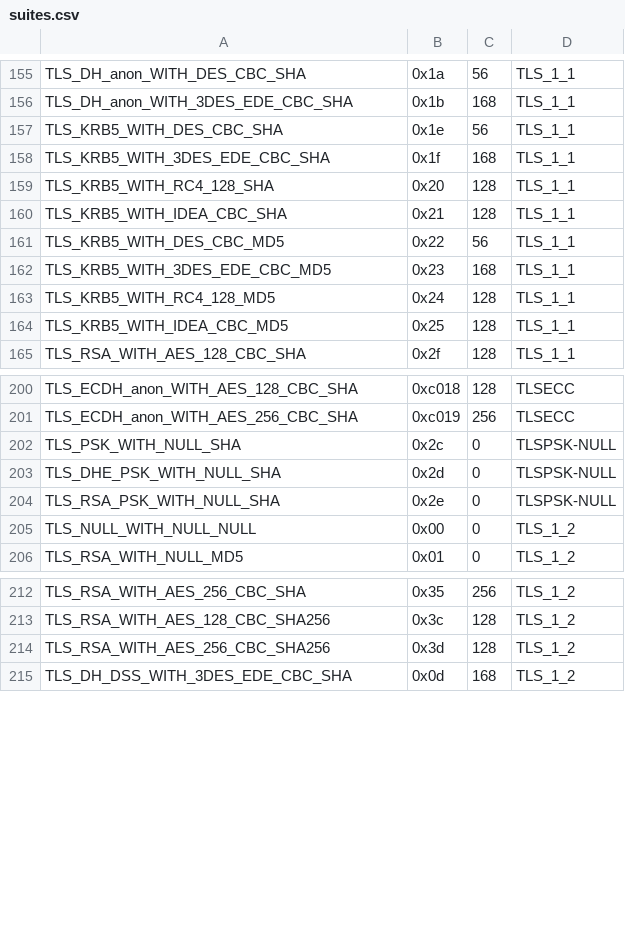
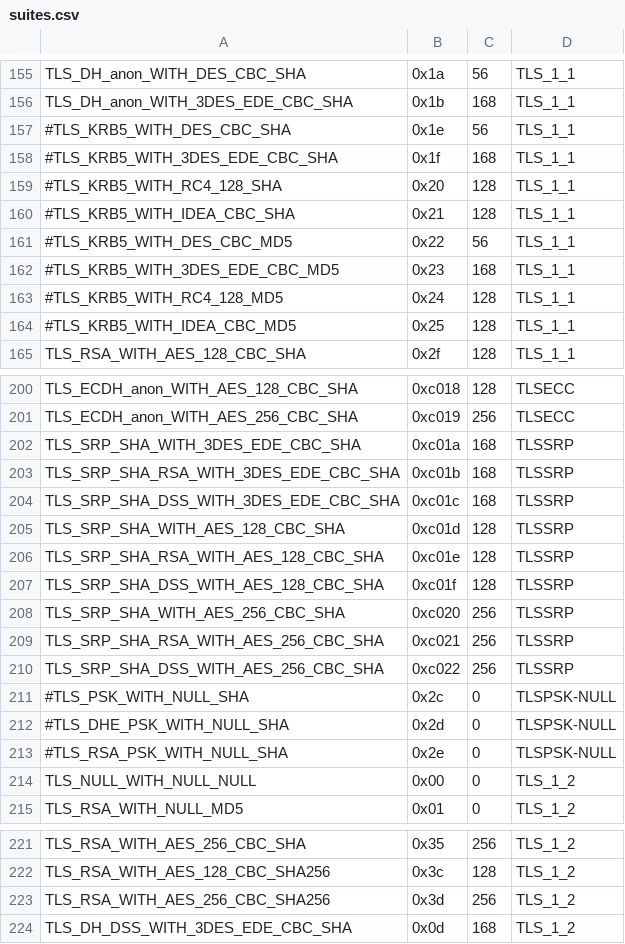
Before and after one commit to ssllabs/sslhaf, a CSV file: suites.csv, drawn as a sheet; only a part is shown, gaps mark what is left out; the diff covers the shown part only.

Commit message:
Add TLS SRP suites

```diff
--- a/suites.csv
+++ b/suites.csv
@@ -156,10 +156,10 @@ TLS_DH_anon_WITH_DES_CBC_SHA,0x1a,56,TLS_1_1
 TLS_DH_anon_WITH_3DES_EDE_CBC_SHA,0x1b,168,TLS_1_1
-TLS_KRB5_WITH_DES_CBC_SHA,0x1e,56,TLS_1_1
-TLS_KRB5_WITH_3DES_EDE_CBC_SHA,0x1f,168,TLS_1_1
-TLS_KRB5_WITH_RC4_128_SHA,0x20,128,TLS_1_1
-TLS_KRB5_WITH_IDEA_CBC_SHA,0x21,128,TLS_1_1
-TLS_KRB5_WITH_DES_CBC_MD5,0x22,56,TLS_1_1
-TLS_KRB5_WITH_3DES_EDE_CBC_MD5,0x23,168,TLS_1_1
-TLS_KRB5_WITH_RC4_128_MD5,0x24,128,TLS_1_1
-TLS_KRB5_WITH_IDEA_CBC_MD5,0x25,128,TLS_1_1
+#TLS_KRB5_WITH_DES_CBC_SHA,0x1e,56,TLS_1_1
+#TLS_KRB5_WITH_3DES_EDE_CBC_SHA,0x1f,168,TLS_1_1
+#TLS_KRB5_WITH_RC4_128_SHA,0x20,128,TLS_1_1
+#TLS_KRB5_WITH_IDEA_CBC_SHA,0x21,128,TLS_1_1
+#TLS_KRB5_WITH_DES_CBC_MD5,0x22,56,TLS_1_1
+#TLS_KRB5_WITH_3DES_EDE_CBC_MD5,0x23,168,TLS_1_1
+#TLS_KRB5_WITH_RC4_128_MD5,0x24,128,TLS_1_1
+#TLS_KRB5_WITH_IDEA_CBC_MD5,0x25,128,TLS_1_1
 TLS_RSA_WITH_AES_128_CBC_SHA,0x2f,128,TLS_1_1
@@ -201,5 +201,14 @@ TLS_ECDH_anon_WITH_AES_128_CBC_SHA,0xc018,128,TLSECC
 TLS_ECDH_anon_WITH_AES_256_CBC_SHA,0xc019,256,TLSECC
-TLS_PSK_WITH_NULL_SHA,0x2c,0,TLSPSK-NULL
-TLS_DHE_PSK_WITH_NULL_SHA,0x2d,0,TLSPSK-NULL
-TLS_RSA_PSK_WITH_NULL_SHA,0x2e,0,TLSPSK-NULL
+TLS_SRP_SHA_WITH_3DES_EDE_CBC_SHA,0xc01a,168,TLSSRP
+TLS_SRP_SHA_RSA_WITH_3DES_EDE_CBC_SHA,0xc01b,168,TLSSRP
+TLS_SRP_SHA_DSS_WITH_3DES_EDE_CBC_SHA,0xc01c,168,TLSSRP
+TLS_SRP_SHA_WITH_AES_128_CBC_SHA,0xc01d,128,TLSSRP
+TLS_SRP_SHA_RSA_WITH_AES_128_CBC_SHA,0xc01e,128,TLSSRP
+TLS_SRP_SHA_DSS_WITH_AES_128_CBC_SHA,0xc01f,128,TLSSRP
+TLS_SRP_SHA_WITH_AES_256_CBC_SHA,0xc020,256,TLSSRP
+TLS_SRP_SHA_RSA_WITH_AES_256_CBC_SHA,0xc021,256,TLSSRP
+TLS_SRP_SHA_DSS_WITH_AES_256_CBC_SHA,0xc022,256,TLSSRP
+#TLS_PSK_WITH_NULL_SHA,0x2c,0,TLSPSK-NULL
+#TLS_DHE_PSK_WITH_NULL_SHA,0x2d,0,TLSPSK-NULL
+#TLS_RSA_PSK_WITH_NULL_SHA,0x2e,0,TLSPSK-NULL
 TLS_NULL_WITH_NULL_NULL,0x00,0,TLS_1_2
@@ -213,3 +222,3 @@ TLS_RSA_WITH_AES_256_CBC_SHA,0x35,256,TLS_1_2
 TLS_RSA_WITH_AES_128_CBC_SHA256,0x3c,128,TLS_1_2
-TLS_RSA_WITH_AES_256_CBC_SHA256,0x3d,128,TLS_1_2
+TLS_RSA_WITH_AES_256_CBC_SHA256,0x3d,256,TLS_1_2
 TLS_DH_DSS_WITH_3DES_EDE_CBC_SHA,0x0d,168,TLS_1_2
```
Also changed, not shown: 1 added row and 58 edited cells elsewhere in this file.
